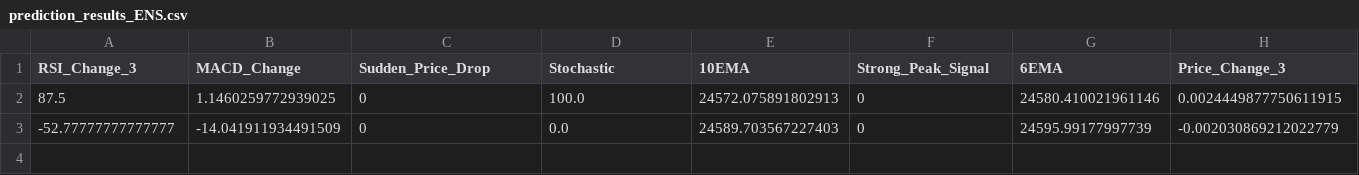
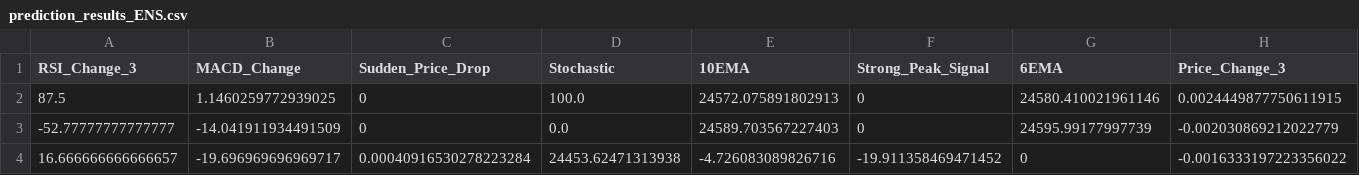
Before and after one commit to 2024-SMHRD-KDT-AI-4/IUteam01, a CSV file: prediction_results_ENS.csv, drawn as a sheet; only a part is shown; rows hold the shown columns only; the diff names each change by its address in the sheet, - before the commit and + after, or states it on an @@ line.

```diff
--- a/prediction_results_ENS.csv
+++ b/prediction_results_ENS.csv
+row 4: 16.666666666666657 | -19.696969696969717 | 0.00040916530278223284 | 24453.62471313938 | -4.726083089826716 | -19.911358469471452 | 0 | -0.0016333197223356022
```
Also changed, not shown: prediction_results_BTC.csv, prediction_results_ETC.csv, 10 other files.
